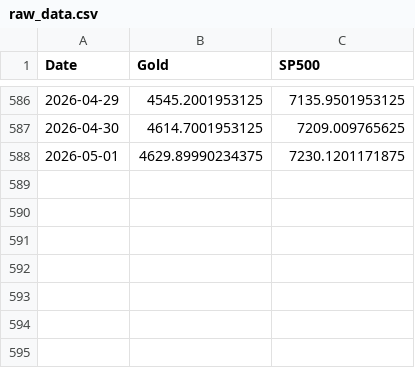
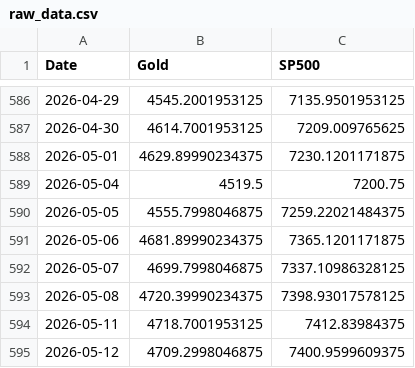
Before and after one commit to halleynguyen91/Mid_FinAgent_Project, a CSV file: data/raw_data.csv, drawn as a sheet; only a part is shown, gaps mark what is left out.

```diff
--- a/data/raw_data.csv
+++ b/data/raw_data.csv
@@ -588 +588,8 @@ Date,Gold,SP500
 2026-05-01,4629.89990234375,7230.1201171875
+2026-05-04,4519.5,7200.75
+2026-05-05,4555.7998046875,7259.22021484375
+2026-05-06,4681.89990234375,7365.1201171875
+2026-05-07,4699.7998046875,7337.10986328125
+2026-05-08,4720.39990234375,7398.93017578125
+2026-05-11,4718.7001953125,7412.83984375
+2026-05-12,4709.2998046875,7400.9599609375
```
Also changed, not shown: data/processed_data.csv, 1 other file.
